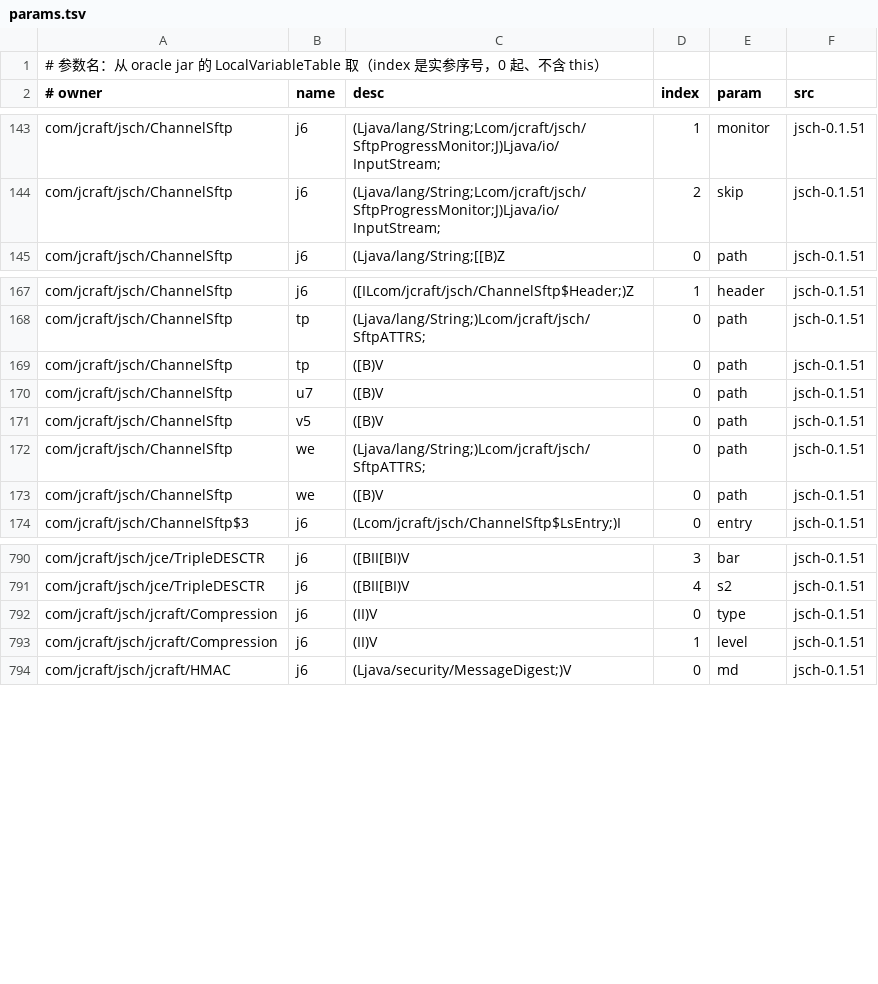
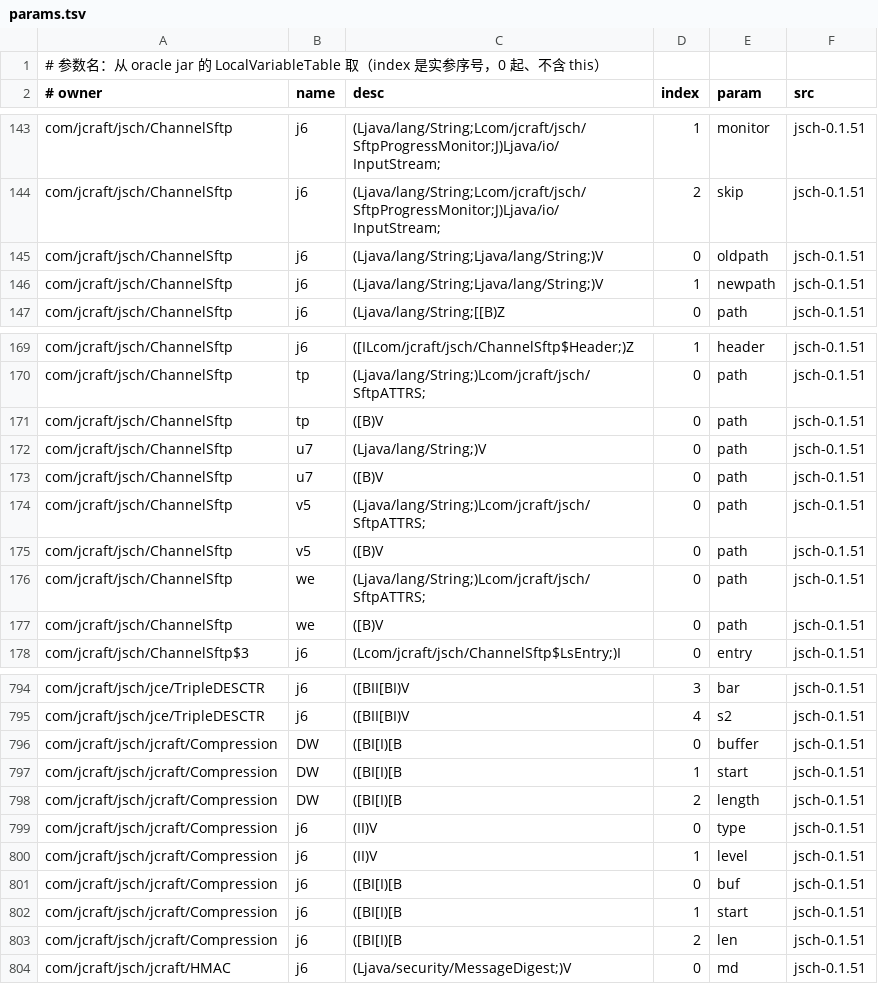
Before and after one commit to f401/MyAIDEProEnchanted, a TSV file: jobs/jsch/params.tsv, drawn as a sheet; only a part is shown, gaps mark what is left out.

Commit message:
jsch: 最后 27 条按 jgit 的老办法读码定名 —— 覆盖率 99.2%→100%（方法）/ 96.8%→100%（字段）
按你的要求：自动判据判不出的，不再留 `j6/DW`，走 jgit 对 `Aide*` 变体的老办法
——**读代码、按作用定名**，判据逐条留档（docs/NOTES.md §10）。

逐条判据（举要）
- `jcraft/Compression.DW/j6` → `uncompress`/`compress`：**字符串常量**决定
  （`"uncompress: inflate returnd "` / `"compress: deflate returnd "`）；
- `ChannelSftp.u7(String)V` → `rmdir`：调 `sendRMDIR`（`rm` 调 `sendREMOVE`）；
  同族 `j6(String,String)V` → `rename`：整数常量集 `{2,4,8,101}` 与 oracle 完全一致；
- `DHGEX`/`DHGEX256` 的 `aM`/`j3` → `g`/`e`：`aM` 传给 `DH.setG([B)`、`j3` 传给 `DH.setF([B)`；
- `Session` 的 6 个 `byte[]`：`updateKeys` 里"首个写入序 + 二次写入来源
  （digest/arraycopy/expandKey/getBlockSize）"与 oracle 八条来源签名同构；
  `s2cmac_result2` 另有 `read()` 读点作旁证；`EQ()V` → `sendKeepAliveMsg`（`i|80` + `keepalivemsg`）；
- `ChannelX11.er/rN` → `cookie`/`port`（`write()` 读两次 cookie、`run()` 读 port）；
- `Proxy*` 的 `j6/Zo/VH` → `proxy_host`/`user`/`passwd`：`connect()` 的 String 读序与 oracle 逐位置对齐；
- `Channel/ChannelAgentForwarding/ChannelX11.j6([BII)V` → `write`：只调 `IO.put`。

顺带用 `mgraph` 逮到并纠正 4 处换 oracle 后被判错的：
`Channel.FH/Zo(I)V`（写 `exitstatus` vs `lwsize_max` 被对调）、
`jce/DH`+`DH` 的 `DW/j6([B)V`（调 `setF` vs `setP` 被对调）、
`Proxy*` 的 `VH/Zo` 站错位、`Session.EQ [B` 应是 `Ec2s` 不是 `IVc2s`。

结果：jsch 方法 **741/741**、字段 **537/537** 全部有名字（678+63 / 536+1，余下是恒等与合成）。
`mgraph` 剩 4 条未对上，全部有解释：1 条 AIDE 改过的 `ChannelExec.getErrStream` 方法体、
3 条 `Compression.stream` 字段类型被换成自带的 `abcd/Oy`。

门禁：validate ✔（类块 892 / 成员行 6770 / 参数行 4077）、inherit 0/0、
`mgraph` 2462 条引用未对上 6 条（0.2%）、`selftest` ALL PASS、jgit 99.1%/99.6% 不变。
文档：NOTES 新增 §10（27 条定名判据 + 4 处纠正），NAMING §3c、README/process/jobs/VERIFY 数字同步。

```diff
--- a/jobs/jsch/params.tsv
+++ b/jobs/jsch/params.tsv
@@ -144,2 +144,4 @@ com/jcraft/jsch/ChannelSftp	j6	(Ljava/lang/String;Lcom/jcraft/jsch/SftpProgressM
 com/jcraft/jsch/ChannelSftp	j6	(Ljava/lang/String;Lcom/jcraft/jsch/SftpProgressMonitor;J)Ljava/io/InputStream;	2	skip	jsch-0.1.51
+com/jcraft/jsch/ChannelSftp	j6	(Ljava/lang/String;Ljava/lang/String;)V	0	oldpath	jsch-0.1.51
+com/jcraft/jsch/ChannelSftp	j6	(Ljava/lang/String;Ljava/lang/String;)V	1	newpath	jsch-0.1.51
 com/jcraft/jsch/ChannelSftp	j6	(Ljava/lang/String;[[B)Z	0	path	jsch-0.1.51
@@ -169,3 +171,5 @@ com/jcraft/jsch/ChannelSftp	tp	(Ljava/lang/String;)Lcom/jcraft/jsch/SftpATTRS;	0
 com/jcraft/jsch/ChannelSftp	tp	([B)V	0	path	jsch-0.1.51
+com/jcraft/jsch/ChannelSftp	u7	(Ljava/lang/String;)V	0	path	jsch-0.1.51
 com/jcraft/jsch/ChannelSftp	u7	([B)V	0	path	jsch-0.1.51
+com/jcraft/jsch/ChannelSftp	v5	(Ljava/lang/String;)Lcom/jcraft/jsch/SftpATTRS;	0	path	jsch-0.1.51
 com/jcraft/jsch/ChannelSftp	v5	([B)V	0	path	jsch-0.1.51
@@ -791,4 +795,10 @@ com/jcraft/jsch/jce/TripleDESCTR	j6	([BII[BI)V	3	bar	jsch-0.1.51
 com/jcraft/jsch/jce/TripleDESCTR	j6	([BII[BI)V	4	s2	jsch-0.1.51
+com/jcraft/jsch/jcraft/Compression	DW	([BI[I)[B	0	buffer	jsch-0.1.51
+com/jcraft/jsch/jcraft/Compression	DW	([BI[I)[B	1	start	jsch-0.1.51
+com/jcraft/jsch/jcraft/Compression	DW	([BI[I)[B	2	length	jsch-0.1.51
 com/jcraft/jsch/jcraft/Compression	j6	(II)V	0	type	jsch-0.1.51
 com/jcraft/jsch/jcraft/Compression	j6	(II)V	1	level	jsch-0.1.51
+com/jcraft/jsch/jcraft/Compression	j6	([BI[I)[B	0	buf	jsch-0.1.51
+com/jcraft/jsch/jcraft/Compression	j6	([BI[I)[B	1	start	jsch-0.1.51
+com/jcraft/jsch/jcraft/Compression	j6	([BI[I)[B	2	len	jsch-0.1.51
 com/jcraft/jsch/jcraft/HMAC	j6	(Ljava/security/MessageDigest;)V	0	md	jsch-0.1.51
```
Also changed, not shown: 9 other files.
